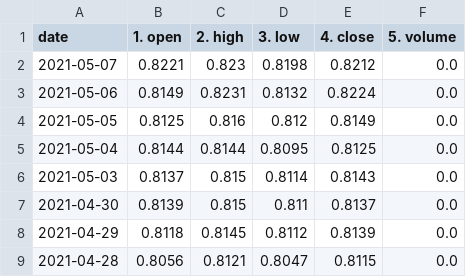
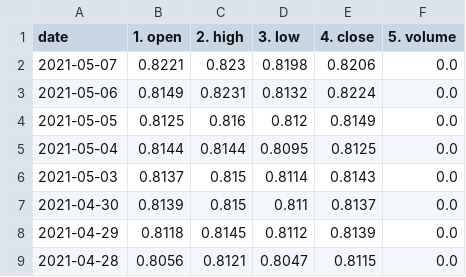
Before and after one commit to chanmoto/github.io, a CSV file: data/CADUSD_daily.csv, drawn as a sheet; only a part is shown.

```diff
--- a/data/CADUSD_daily.csv
+++ b/data/CADUSD_daily.csv
@@ -1,3 +1,3 @@
 date,1. open,2. high,3. low,4. close,5. volume
-2021-05-07,0.8221,0.823,0.8198,0.8212,0.0
+2021-05-07,0.8221,0.823,0.8198,0.8206,0.0
 2021-05-06,0.8149,0.8231,0.8132,0.8224,0.0
```
Also changed, not shown: data/GBPJPY_daily.csv, data/GBPUSD_daily.csv, 12 other files.
